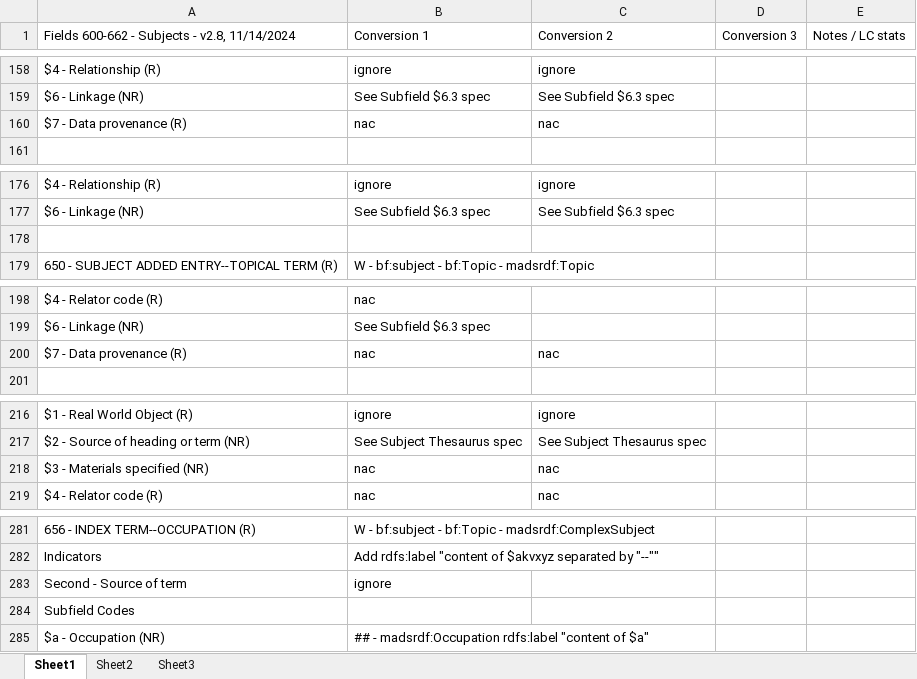
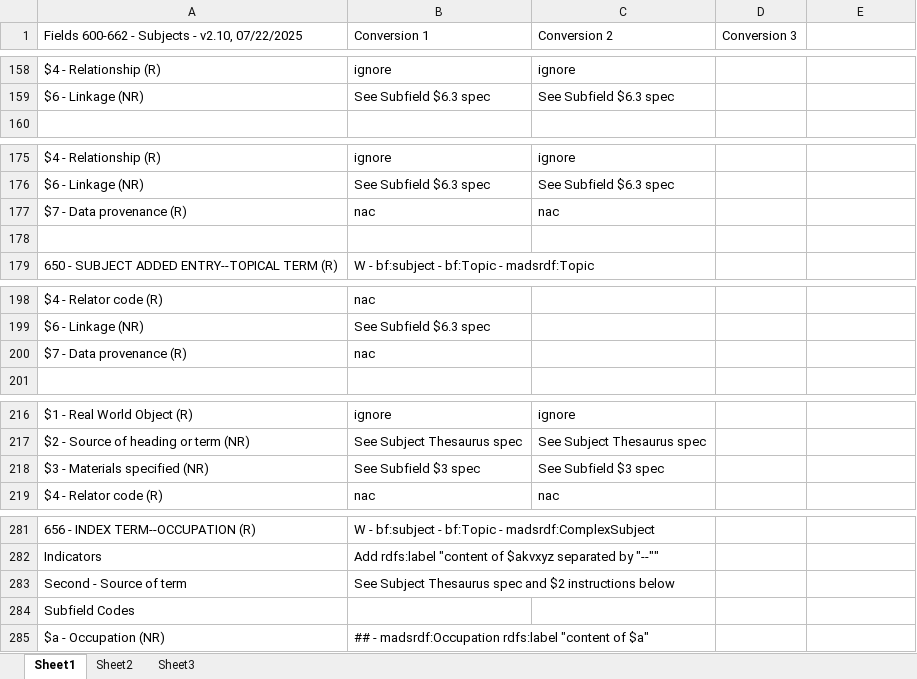
Before and after one commit to lcnetdev/marc2bibframe2, an Excel workbook: spec/ConvSpec-600-662-v2.10.xlsx, sheet Sheet1, drawn as a sheet; only a part is shown, gaps mark what is left out; values as stored, in another font and other column widths than the file's, no cell formats; removed rows and columns are numbered as before the commit, all else as after; the diff names each change by its address in the sheet, - before the commit and + after, or states it on an @@ line.

Commit message:
Updated spec.

```diff
--- a/spec/ConvSpec-600-662-v2.10.xlsx (sheet Sheet1)
+++ b/spec/ConvSpec-600-662-v2.10.xlsx (sheet Sheet1)
-A1: Fields 600-662 - Subjects - v2.8, 11/14/2024
+A1: Fields 600-662 - Subjects - v2.10, 07/22/2025
-E1: Notes / LC stats
+E1: (empty)
@@ row 160 moved to row 177: $7 - Data provenance (R) @@
-row 200: $7 - Data provenance (R) | nac | nac
+row 200: $7 - Data provenance (R) | nac
-row 218: $3 - Materials specified (NR) | nac | nac
+row 218: $3 - Materials specified (NR) | See Subfield $3 spec | See Subfield $3 spec
-B283 (Conversion 1): ignore
+B283 (Conversion 1): See Subject Thesaurus spec and $2 instructions below
```
Also changed, not shown: cell formats.
